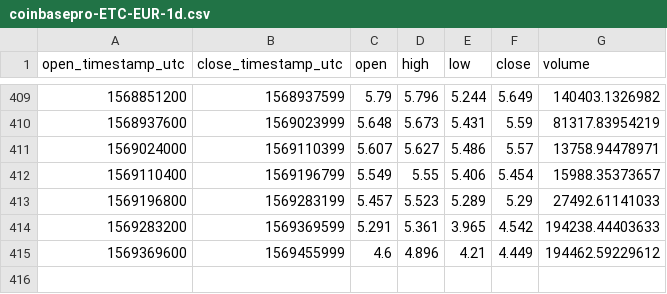
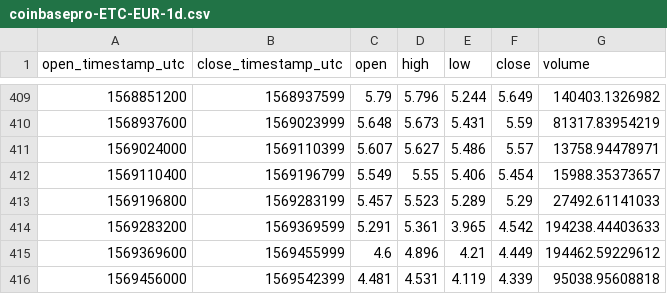
Before and after one commit to cryptobigbro/coinbasepro-ETC-EUR, a CSV file: coinbasepro-ETC-EUR-1d.csv, drawn as a sheet; only a part is shown, gaps mark what is left out; the diff names each change by its address in the sheet, - before the commit and + after, or states it on an @@ line.

```diff
--- a/coinbasepro-ETC-EUR-1d.csv
+++ b/coinbasepro-ETC-EUR-1d.csv
+row 416: 1569456000 | 1569542399 | 4.481 | 4.531 | 4.119 | 4.339 | 95038.95608818
```
Also changed, not shown: coinbasepro-ETC-EUR-1h.csv, 1 other file.
